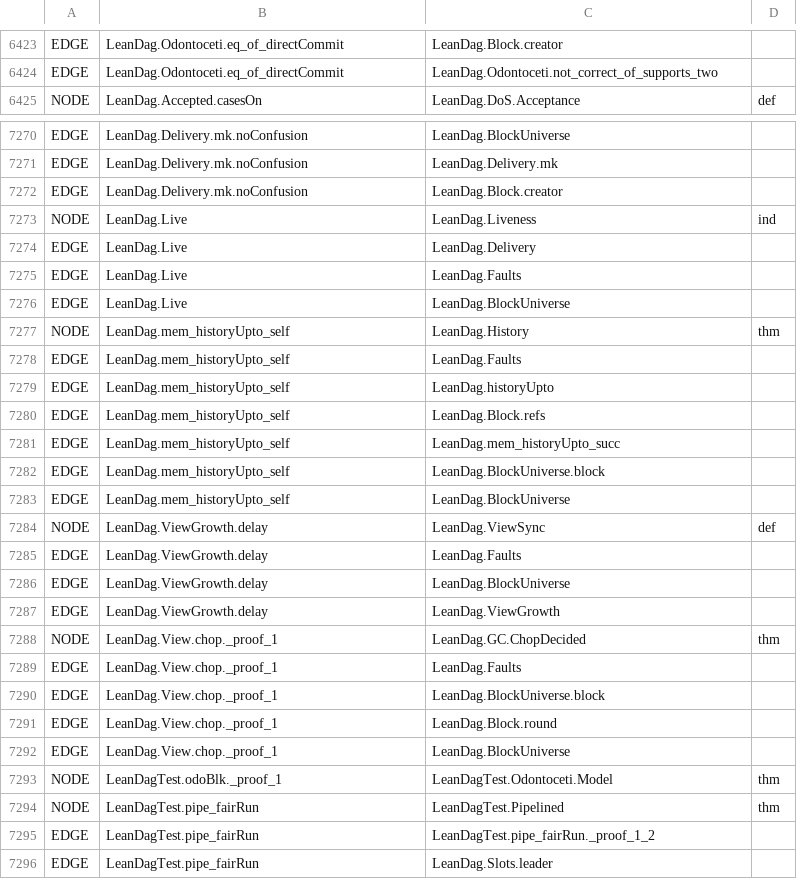
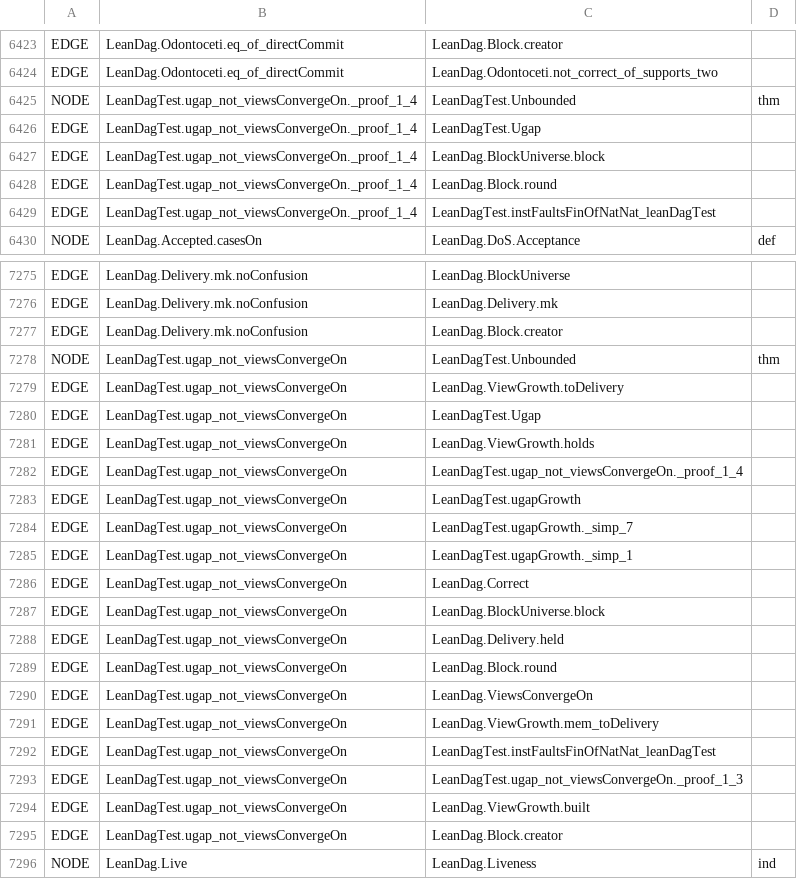
Before and after one commit to asonnino/lean-dag, a TSV file: docs/depgraph/deps.tsv, drawn as a sheet; only a part is shown, gaps mark what is left out; the shorter side is filled out with more unchanged rows; the diff covers the shown part only.

```diff
--- a/docs/depgraph/deps.tsv
+++ b/docs/depgraph/deps.tsv
@@ -6424,2 +6424,7 @@ EDGE	LeanDag.Odontoceti.eq_of_directCommit	LeanDag.Block.creator
 EDGE	LeanDag.Odontoceti.eq_of_directCommit	LeanDag.Odontoceti.not_correct_of_supports_two
+NODE	LeanDagTest.ugap_not_viewsConvergeOn._proof_1_4	LeanDagTest.Unbounded	thm
+EDGE	LeanDagTest.ugap_not_viewsConvergeOn._proof_1_4	LeanDagTest.Ugap
+EDGE	LeanDagTest.ugap_not_viewsConvergeOn._proof_1_4	LeanDag.BlockUniverse.block
+EDGE	LeanDagTest.ugap_not_viewsConvergeOn._proof_1_4	LeanDag.Block.round
+EDGE	LeanDagTest.ugap_not_viewsConvergeOn._proof_1_4	LeanDagTest.instFaultsFinOfNatNat_leanDagTest
 NODE	LeanDag.Accepted.casesOn	LeanDag.DoS.Acceptance	def
@@ -7272,2 +7277,20 @@ EDGE	LeanDag.Delivery.mk.noConfusion	LeanDag.Delivery.mk
 EDGE	LeanDag.Delivery.mk.noConfusion	LeanDag.Block.creator
+NODE	LeanDagTest.ugap_not_viewsConvergeOn	LeanDagTest.Unbounded	thm
+EDGE	LeanDagTest.ugap_not_viewsConvergeOn	LeanDag.ViewGrowth.toDelivery
+EDGE	LeanDagTest.ugap_not_viewsConvergeOn	LeanDagTest.Ugap
+EDGE	LeanDagTest.ugap_not_viewsConvergeOn	LeanDag.ViewGrowth.holds
+EDGE	LeanDagTest.ugap_not_viewsConvergeOn	LeanDagTest.ugap_not_viewsConvergeOn._proof_1_4
+EDGE	LeanDagTest.ugap_not_viewsConvergeOn	LeanDagTest.ugapGrowth
+EDGE	LeanDagTest.ugap_not_viewsConvergeOn	LeanDagTest.ugapGrowth._simp_7
+EDGE	LeanDagTest.ugap_not_viewsConvergeOn	LeanDagTest.ugapGrowth._simp_1
+EDGE	LeanDagTest.ugap_not_viewsConvergeOn	LeanDag.Correct
+EDGE	LeanDagTest.ugap_not_viewsConvergeOn	LeanDag.BlockUniverse.block
+EDGE	LeanDagTest.ugap_not_viewsConvergeOn	LeanDag.Delivery.held
+EDGE	LeanDagTest.ugap_not_viewsConvergeOn	LeanDag.Block.round
+EDGE	LeanDagTest.ugap_not_viewsConvergeOn	LeanDag.ViewsConvergeOn
+EDGE	LeanDagTest.ugap_not_viewsConvergeOn	LeanDag.ViewGrowth.mem_toDelivery
+EDGE	LeanDagTest.ugap_not_viewsConvergeOn	LeanDagTest.instFaultsFinOfNatNat_leanDagTest
+EDGE	LeanDagTest.ugap_not_viewsConvergeOn	LeanDagTest.ugap_not_viewsConvergeOn._proof_1_3
+EDGE	LeanDagTest.ugap_not_viewsConvergeOn	LeanDag.ViewGrowth.built
+EDGE	LeanDagTest.ugap_not_viewsConvergeOn	LeanDag.Block.creator
 NODE	LeanDag.Live	LeanDag.Liveness	ind
```
Also changed, not shown: 1 added row elsewhere in this file, 2 other files.
